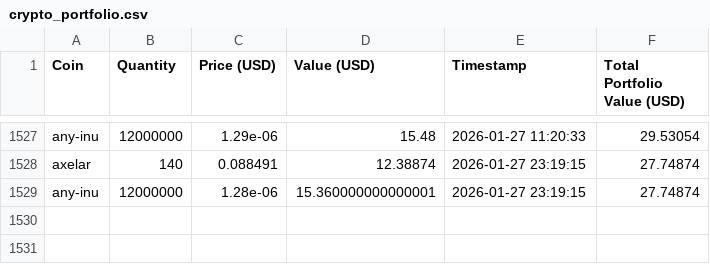
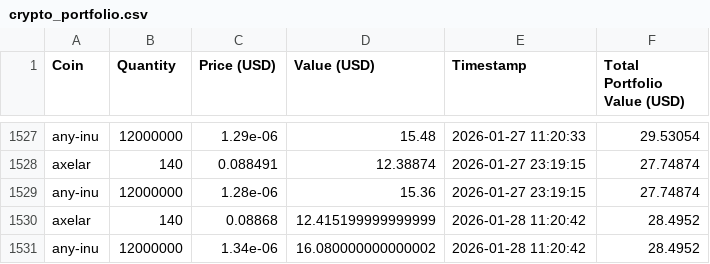
Before and after one commit to SebastianSkriver/Crypto-Tracker, a CSV file: crypto_portfolio.csv, drawn as a sheet; only a part is shown, gaps mark what is left out.

```diff
--- a/crypto_portfolio.csv
+++ b/crypto_portfolio.csv
@@ -1528,2 +1528,4 @@ any-inu,12000000,1.29e-06,15.48,2026-01-27 11:20:33,29.53054
 axelar,140,0.088491,12.38874,2026-01-27 23:19:15,27.74874
-any-inu,12000000,1.28e-06,15.360000000000001,2026-01-27 23:19:15,27.74874
+any-inu,12000000,1.28e-06,15.36,2026-01-27 23:19:15,27.74874
+axelar,140,0.08868,12.415199999999999,2026-01-28 11:20:42,28.4952
+any-inu,12000000,1.34e-06,16.080000000000002,2026-01-28 11:20:42,28.4952
```
